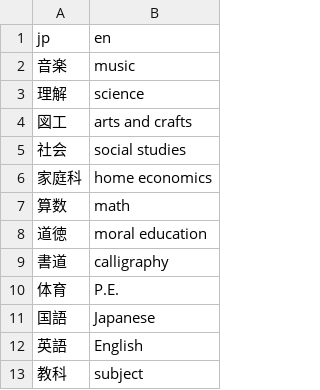
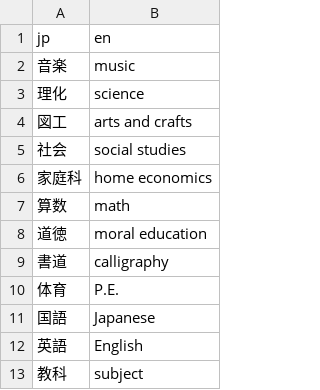
Before and after one commit to Phennylalanine/I-play-5th-grade-subjectsa, a CSV file: questions.csv, drawn as a sheet.

Commit message:
Update questions.csv

```diff
--- a/questions.csv
+++ b/questions.csv
@@ -2,3 +2,3 @@ jp,en
 音楽,music
-理解,science
+理化,science
 図工,arts and crafts
```
